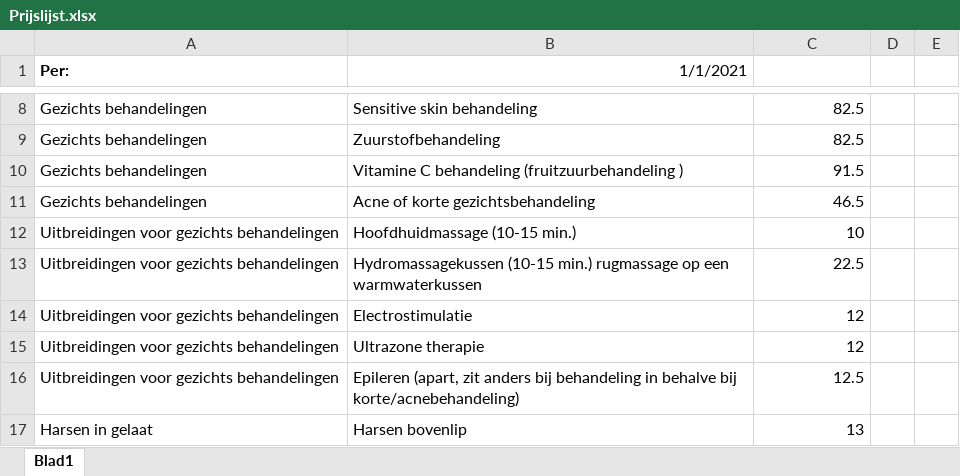
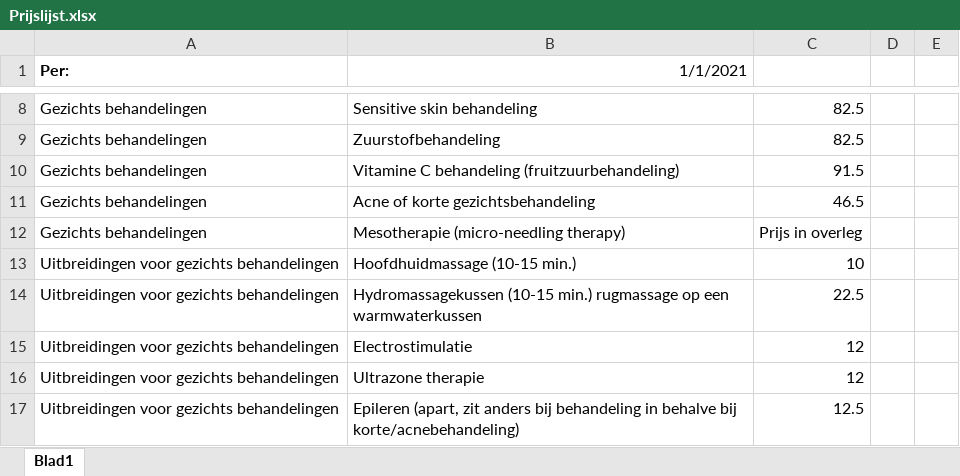
Before and after one commit to BeMacized/esthetys.nl, an Excel workbook: src/assets/misc/Prijslijst.xlsx, sheet Blad1, drawn as a sheet; only a part is shown, gaps mark what is left out; the shorter side is filled out with more unchanged rows; values as stored, in another font and other column widths than the file's, no borders; charts and pictures not drawn; the diff names each change by its address in the sheet, - before the commit and + after, or states it on an @@ line.

Commit message:
Mesotherapie updates

```diff
--- a/src/assets/misc/Prijslijst.xlsx (sheet Blad1)
+++ b/src/assets/misc/Prijslijst.xlsx (sheet Blad1)
-B10 (1/1/2021): …C behandeling (fruitzuurbehandeling )
+B10 (1/1/2021): …C behandeling (fruitzuurbehandeling)
+row 12: Gezichts behandelingen | Mesotherapie (micro-needling therapy) | Prijs in overleg
```
Also changed, not shown: charts or pictures, 3 other files.
